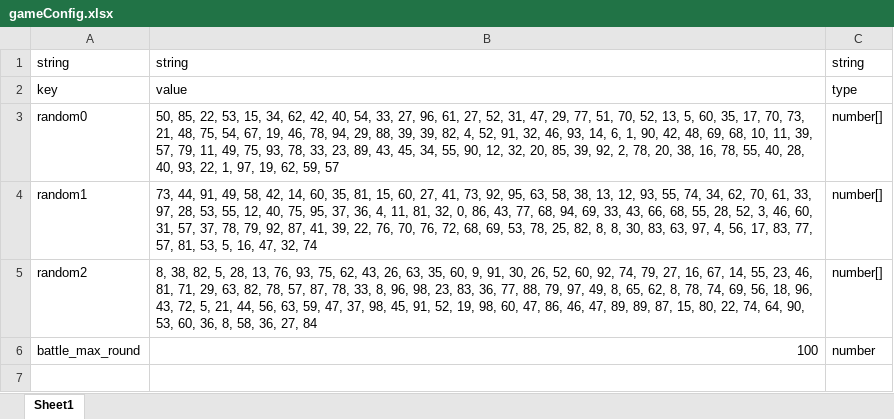
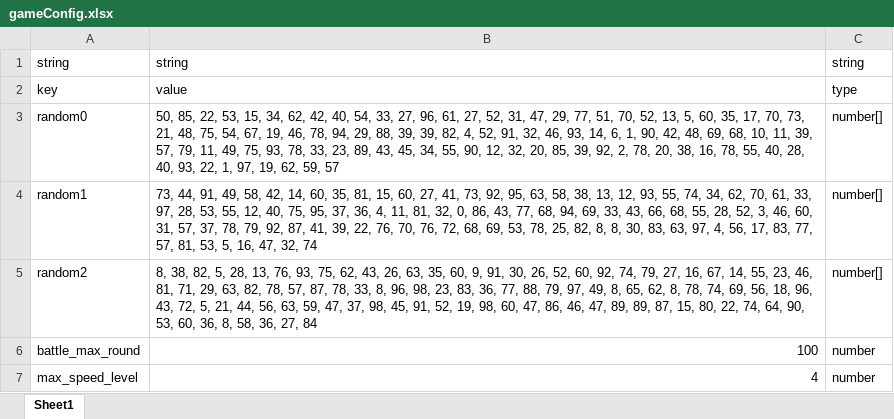
Before and after one commit to machaoTeam/LakeHeroConfig, an Excel workbook: excel/gameConfig.xlsx, sheet Sheet1, drawn as a sheet; values as stored, in another font and other column widths than the file's, no borders; the diff names each change by its address in the sheet, - before the commit and + after, or states it on an @@ line.

Commit message:
加了点config

```diff
--- a/excel/gameConfig.xlsx (sheet Sheet1)
+++ b/excel/gameConfig.xlsx (sheet Sheet1)
+row 7: max_speed_level | 4 | number
```
